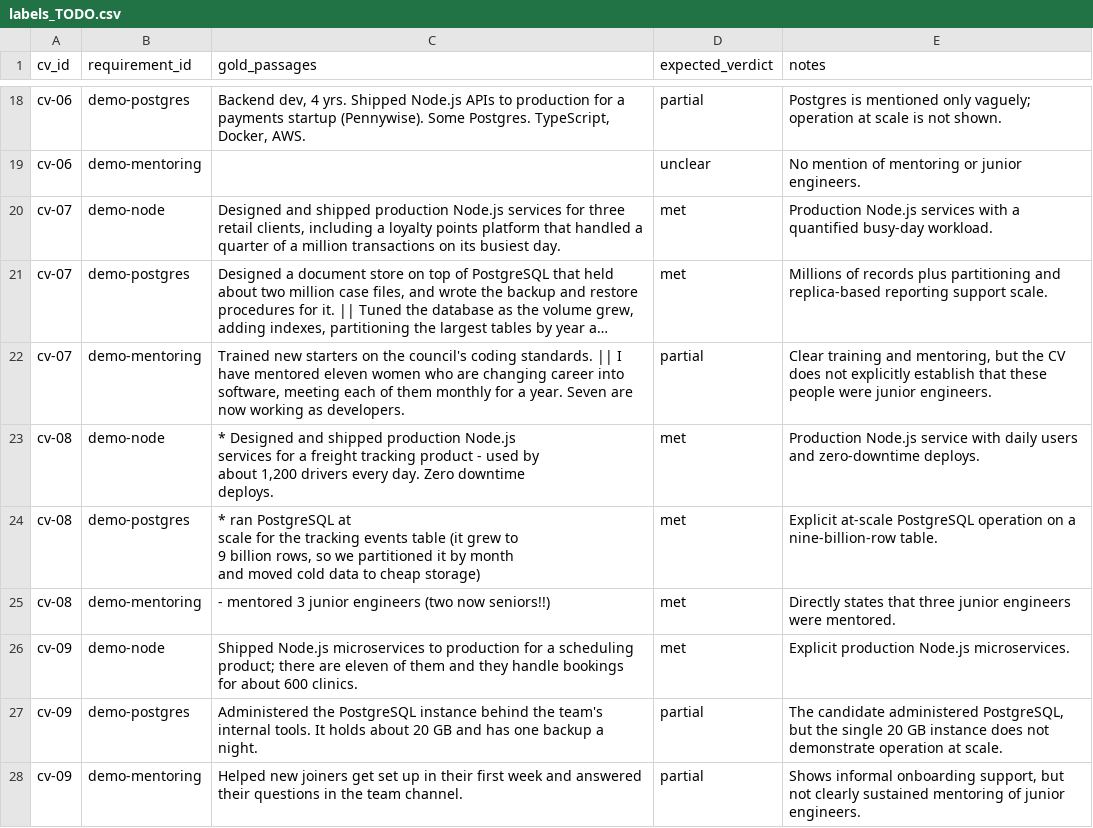
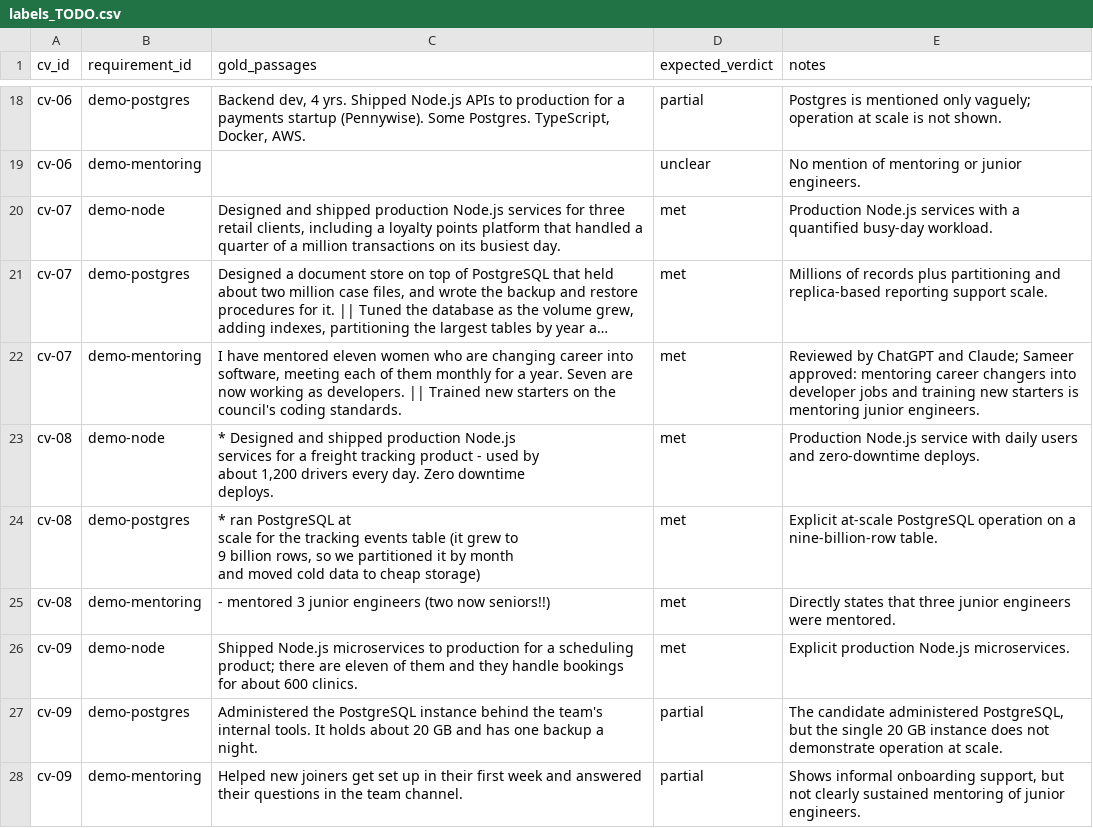
Before and after one commit to S-MOHAMMAD-SYED-SAMEER/explainable-ats, a CSV file: eval/labels_TODO.csv, drawn as a sheet; only a part is shown, gaps mark what is left out; long unchanged cells end in …; the diff names each change by its address in the sheet, - before the commit and + after, or states it on an @@ line.

```diff
--- a/eval/labels_TODO.csv
+++ b/eval/labels_TODO.csv
-C22 (gold_passages): Trained new starters on the council's coding standards. || I have mentored eleven women who are changing career into software, meeting each of them monthly for a year. Seven are now working as developers.
+C22 (gold_passages): I have mentored eleven women who are changing career into software, meeting each of them monthly for a year. Seven are now working as developers. || Trained new starters on the council's coding standards.
-D22 (expected_verdict): partial
+D22 (expected_verdict): met
-E22 (notes): Clear training and mentoring, but the CV does not explicitly establish that these people were junior engineers.
+E22 (notes): Reviewed by ChatGPT and Claude; Sameer approved: mentoring career changers into developer jobs and training new starters is mentoring junior engineers.
```
Also changed, not shown: 25 other files.
